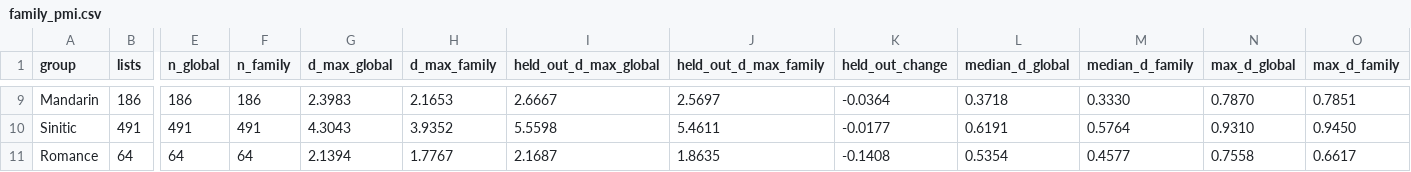
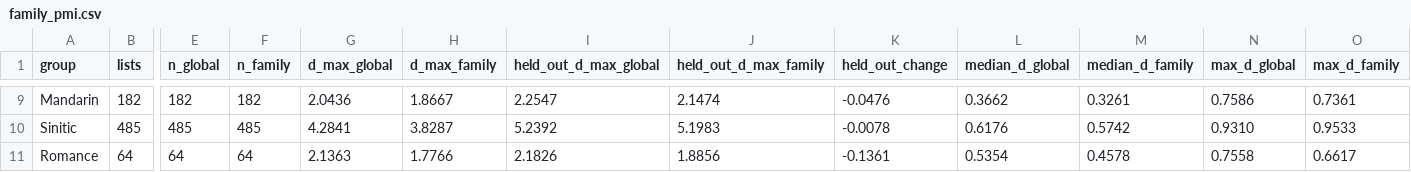
Before and after one commit to iwsfutcmd/lingustic-diversity, a CSV file: results/family_pmi.csv, drawn as a sheet; only a part is shown, gaps mark what is left out; the diff covers the shown part only; the diff names each change by its address in the sheet, - before the commit and + after, or states it on an @@ line.

```diff
--- a/results/family_pmi.csv
+++ b/results/family_pmi.csv
-B9 (lists): 186
+B9 (lists): 182
-E9 (n_global): 186
+E9 (n_global): 182
-F9 (n_family): 186
+F9 (n_family): 182
-G9 (d_max_global): 2.3983
+G9 (d_max_global): 2.0436
-H9 (d_max_family): 2.1653
+H9 (d_max_family): 1.8667
-I9 (held_out_d_max_global): 2.6667
+I9 (held_out_d_max_global): 2.2547
-J9 (held_out_d_max_family): 2.5697
+J9 (held_out_d_max_family): 2.1474
-K9 (held_out_change): -0.0364
+K9 (held_out_change): -0.0476
-L9 (median_d_global): 0.3718
+L9 (median_d_global): 0.3662
-M9 (median_d_family): 0.3330
+M9 (median_d_family): 0.3261
-N9 (max_d_global): 0.7870
+N9 (max_d_global): 0.7586
-O9 (max_d_family): 0.7851
+O9 (max_d_family): 0.7361
-B10 (lists): 491
+B10 (lists): 485
-E10 (n_global): 491
+E10 (n_global): 485
-F10 (n_family): 491
+F10 (n_family): 485
-G10 (d_max_global): 4.3043
+G10 (d_max_global): 4.2841
-H10 (d_max_family): 3.9352
+H10 (d_max_family): 3.8287
-I10 (held_out_d_max_global): 5.5598
+I10 (held_out_d_max_global): 5.2392
-J10 (held_out_d_max_family): 5.4611
+J10 (held_out_d_max_family): 5.1983
-K10 (held_out_change): -0.0177
+K10 (held_out_change): -0.0078
-L10 (median_d_global): 0.6191
+L10 (median_d_global): 0.6176
-M10 (median_d_family): 0.5764
+M10 (median_d_family): 0.5742
-O10 (max_d_family): 0.9450
+O10 (max_d_family): 0.9533
-G11 (d_max_global): 2.1394
+G11 (d_max_global): 2.1363
-H11 (d_max_family): 1.7767
+H11 (d_max_family): 1.7766
-I11 (held_out_d_max_global): 2.1687
+I11 (held_out_d_max_global): 2.1826
-J11 (held_out_d_max_family): 1.8635
+J11 (held_out_d_max_family): 1.8856
-K11 (held_out_change): -0.1408
+K11 (held_out_change): -0.1361
-M11 (median_d_family): 0.4577
+M11 (median_d_family): 0.4578
```
Also changed, not shown: 78 edited cells elsewhere in this file, 1 other file.
